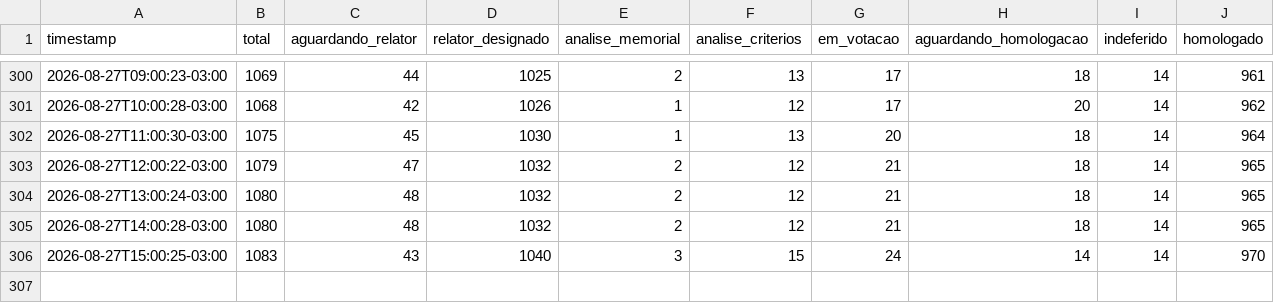
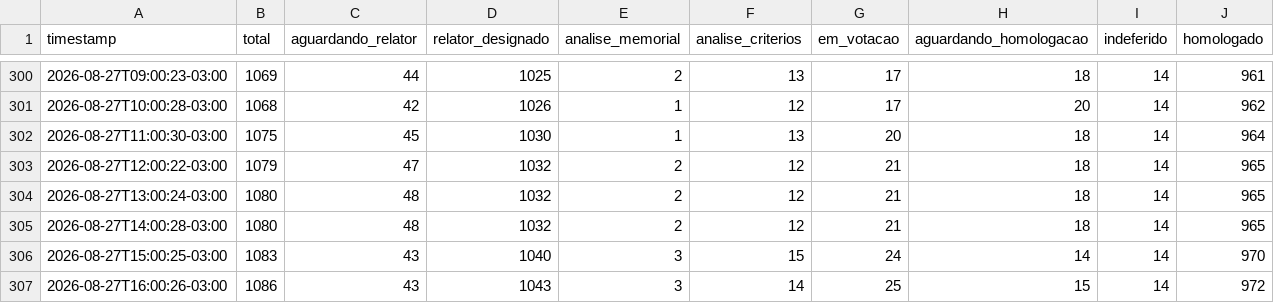
Before and after one commit to fisicaconectada/rsc_tae_ufpb, a CSV file: docs/rsc_history.csv, drawn as a sheet; only a part is shown, gaps mark what is left out; the diff names each change by its address in the sheet, - before the commit and + after, or states it on an @@ line.

```diff
--- a/docs/rsc_history.csv
+++ b/docs/rsc_history.csv
+row 307: 2026-08-27T16:00:26-03:00 | 1086 | 43 | 1043 | 3 | 14 | 25 | 15 | 14 | 972
```
Also changed, not shown: 1 other file.
